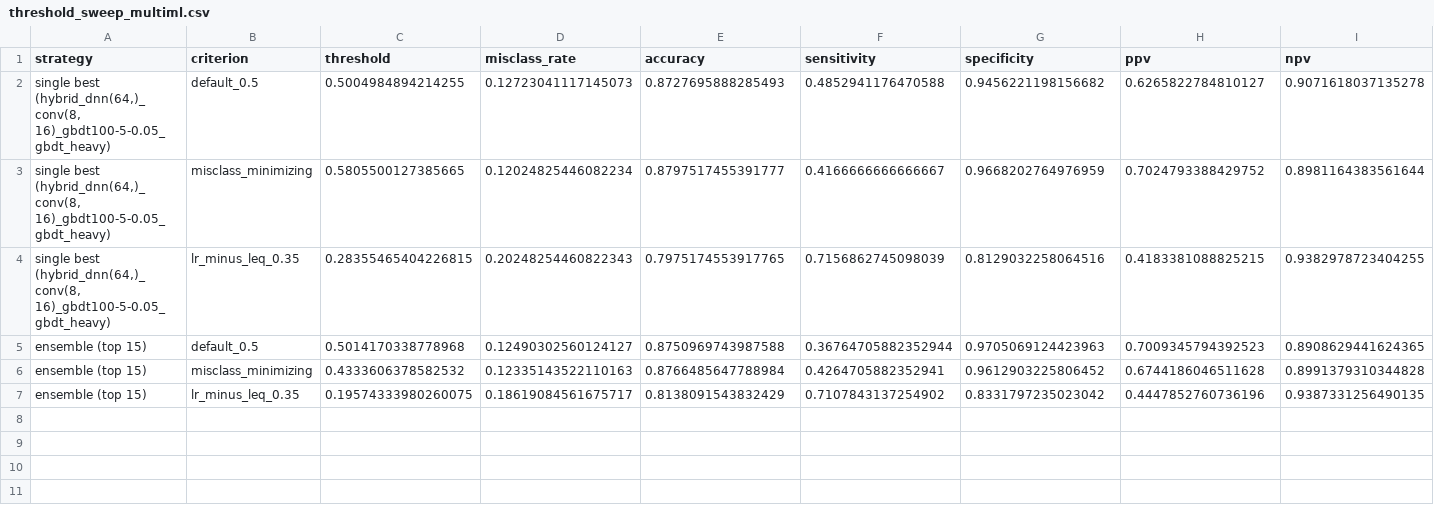
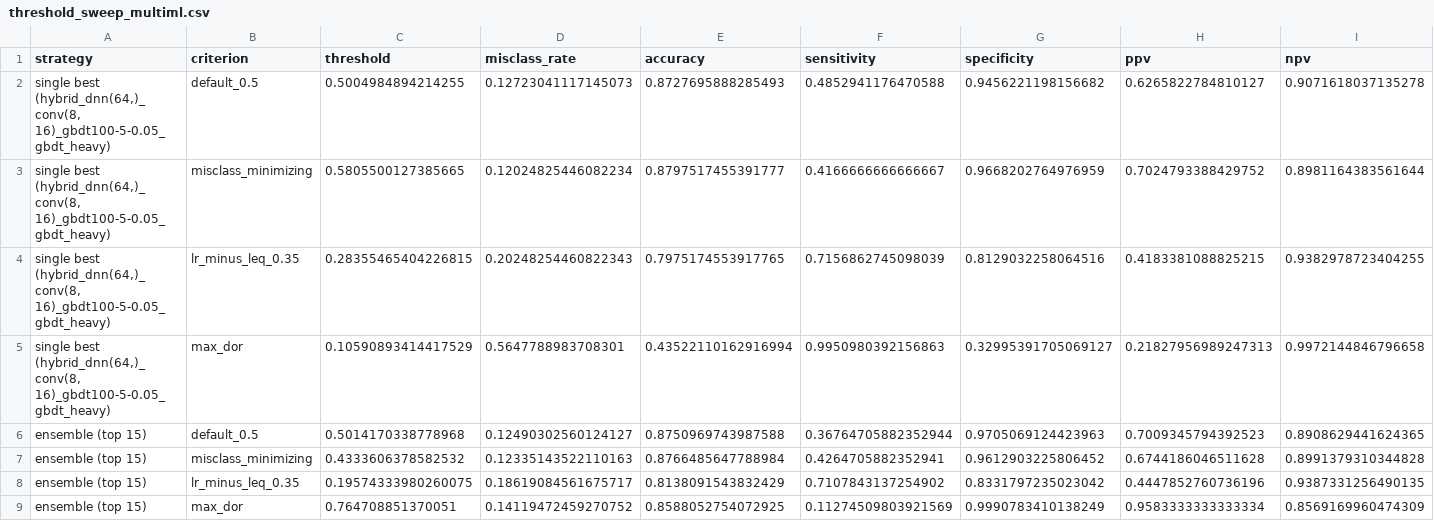
Before and after one commit to netanelcyber/penuX, a CSV file: PenuX-AP-Severity/outputs/multiml/threshold_sweep_multiml.csv, drawn as a sheet; only a part is shown; rows hold the shown columns only; the diff names each change by its address in the sheet, - before the commit and + after, or states it on an @@ line.

```diff
--- a/PenuX-AP-Severity/outputs/multiml/threshold_sweep_multiml.csv
+++ b/PenuX-AP-Severity/outputs/multiml/threshold_sweep_multiml.csv
+row 5: single best (hybrid_dnn(64,)_conv(8, 16)_gbdt100-5-0.05_gbdt_heavy) | max_dor | 0.10590893414417529 | 0.5647788983708301 | 0.43522110162916994 | 0.9950980392156863 | 0.32995391705069127 | 0.21827956989247313 | 0.9972144846796658
+row 9: ensemble (top 15) | max_dor | 0.764708851370051 | 0.14119472459270752 | 0.8588052754072925 | 0.11274509803921569 | 0.9990783410138249 | 0.9583333333333334 | 0.8569169960474309
```
Also changed, not shown: PenuX-AP-Severity/outputs/lnn/threshold_sweep_lnn.csv, 1 other file.
